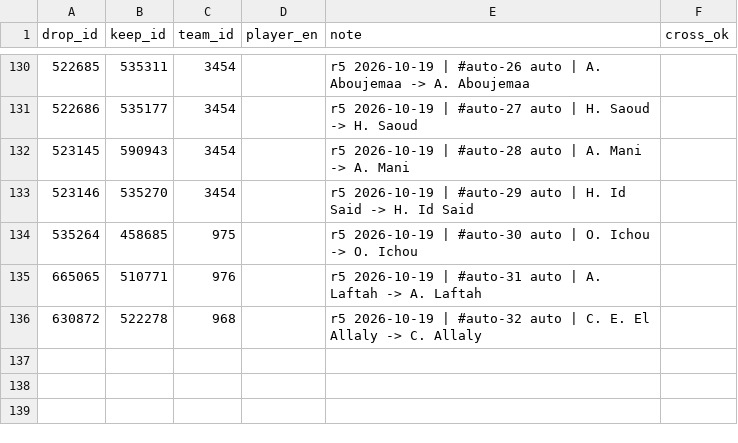
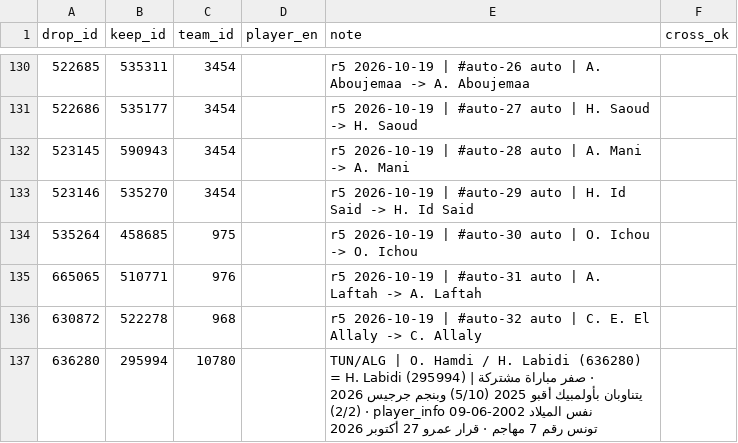
Before and after one commit to amrojaish/football, a CSV file: player_id_merges.csv, drawn as a sheet; only a part is shown, gaps mark what is left out; the diff names each change by its address in the sheet, - before the commit and + after, or states it on an @@ line.

```diff
--- a/player_id_merges.csv
+++ b/player_id_merges.csv
+row 137: 636280 | 295994 | 10780 |  | TUN/ALG | O. Hamdi / H. Labidi (636280) = H. Labidi (295994) | صفر مباراة مشتركة · يتناوبان بأولمبيك أقبو 2025 (5/10) وبنجم جرجيس 2026 (2/2) · player_info نفس الميلاد 2002-06-09 تونس رقم 7 مهاجم · قرار عمرو 27 أكتوبر 2026
```
Also changed, not shown: player_name_pins.csv.
